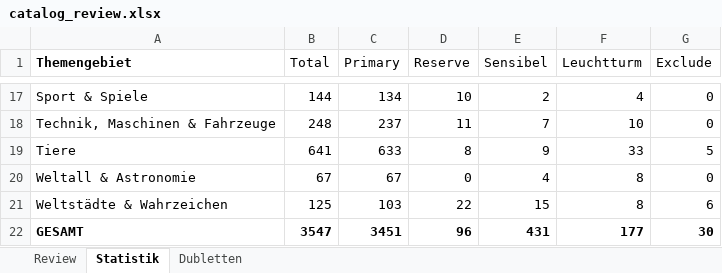
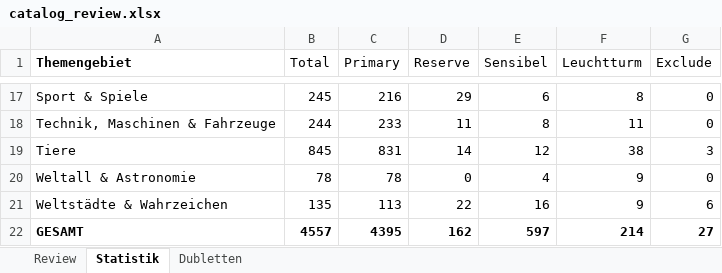
Before and after one commit to Vorlesefreund/wissensfreund, an Excel workbook: catalog_review.xlsx, sheet Statistik, drawn as a sheet; only a part is shown, gaps mark what is left out; values as stored, in another font and other column widths than the file's, no borders; the diff covers the shown part only; the diff names each change by its address in the sheet, - before the commit and + after, or states it on an @@ line.

```diff
--- a/catalog_review.xlsx (sheet Statistik)
+++ b/catalog_review.xlsx (sheet Statistik)
-B17 (Total): 144
+B17 (Total): 245
-C17 (Primary): 134
+C17 (Primary): 216
-D17 (Reserve): 10
+D17 (Reserve): 29
-E17 (Sensibel): 2
+E17 (Sensibel): 6
-F17 (Leuchtturm): 4
+F17 (Leuchtturm): 8
-B18 (Total): 248
+B18 (Total): 244
-C18 (Primary): 237
+C18 (Primary): 233
-E18 (Sensibel): 7
+E18 (Sensibel): 8
-F18 (Leuchtturm): 10
+F18 (Leuchtturm): 11
-B19 (Total): 641
+B19 (Total): 845
-C19 (Primary): 633
+C19 (Primary): 831
-D19 (Reserve): 8
+D19 (Reserve): 14
-E19 (Sensibel): 9
+E19 (Sensibel): 12
-F19 (Leuchtturm): 33
+F19 (Leuchtturm): 38
-G19 (Exclude): 5
+G19 (Exclude): 3
-B20 (Total): 67
+B20 (Total): 78
-C20 (Primary): 67
+C20 (Primary): 78
-F20:F21 (Leuchtturm): 8
+F20:F21 (Leuchtturm): 9
-B21 (Total): 125
+B21 (Total): 135
-C21 (Primary): 103
+C21 (Primary): 113
-E21 (Sensibel): 15
+E21 (Sensibel): 16
-B22 (Total): 3547
+B22 (Total): 4557
-C22 (Primary): 3451
+C22 (Primary): 4395
-D22 (Reserve): 96
+D22 (Reserve): 162
-E22 (Sensibel): 431
+E22 (Sensibel): 597
-F22 (Leuchtturm): 177
+F22 (Leuchtturm): 214
-G22 (Exclude): 30
+G22 (Exclude): 27
```
Also changed, not shown: 61 edited cells elsewhere in this sheet, sheet Review, sheet Dubletten, 3 other files.
